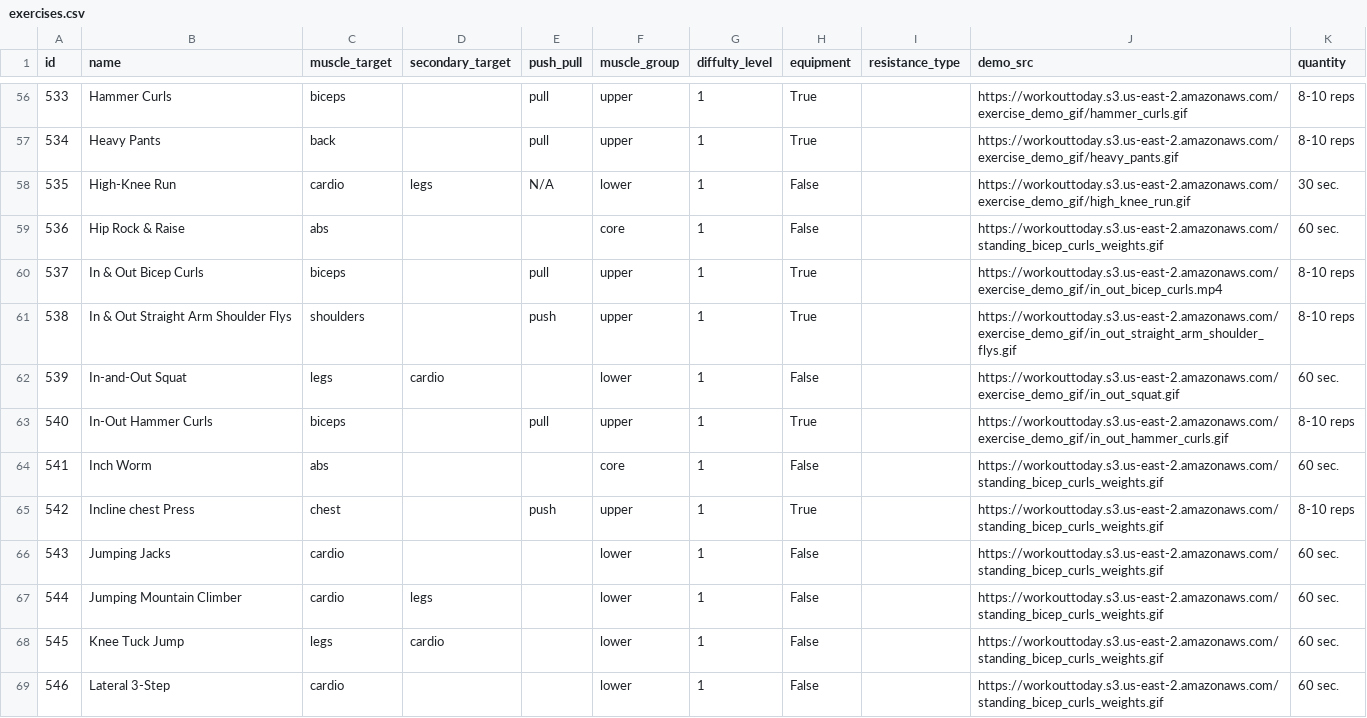
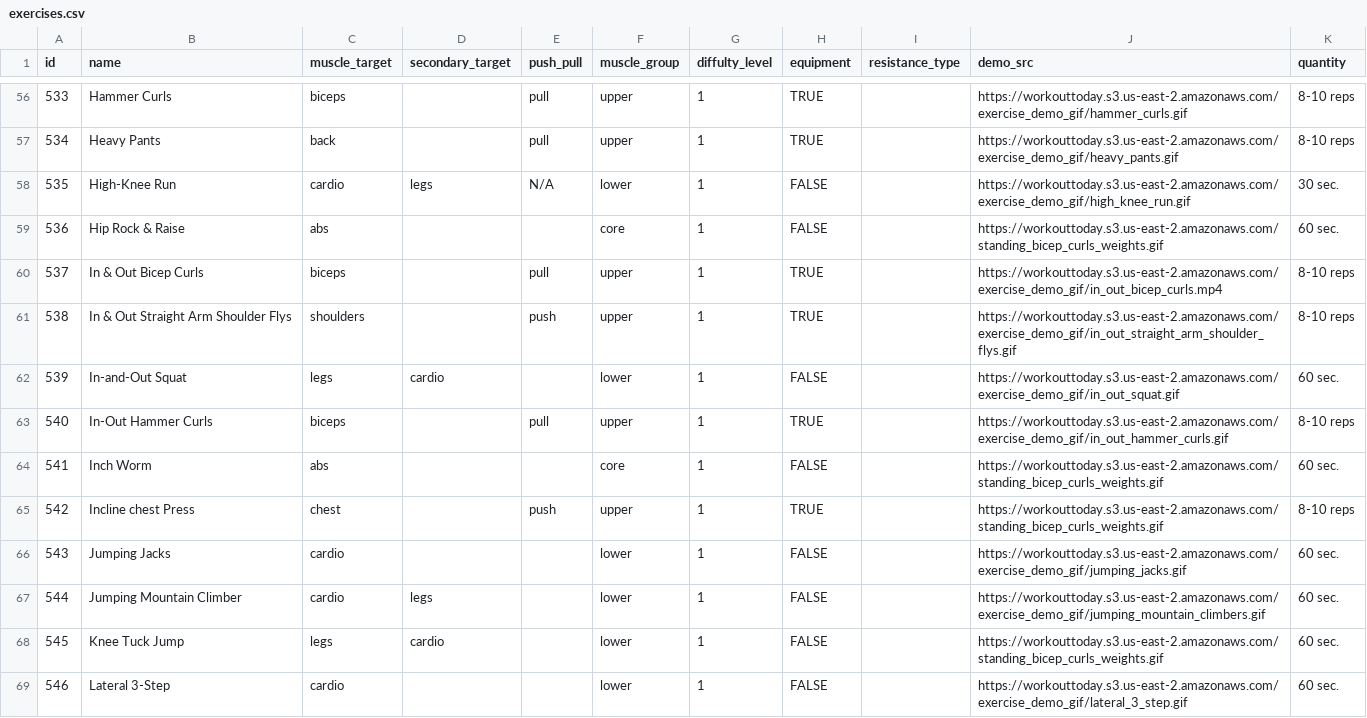
Before and after one commit to TomPrete/workout-today-back-end, a CSV file: exercises/exercises.csv, drawn as a sheet; only a part is shown, gaps mark what is left out; the diff covers the shown part only.

```diff
--- a/exercises/exercises.csv
+++ b/exercises/exercises.csv
@@ -56,14 +56,14 @@ id,name,muscle_target,secondary_target,push_pull,muscle_group,diffulty_level,equ
-533,Hammer Curls,biceps,,pull,upper,1,True,,https://workouttoday.s3.us-east-2.amazonaws.com/exercise_demo_gif/hammer_curls.gif,8-10 reps
-534,Heavy Pants,back,,pull,upper,1,True,,https://workouttoday.s3.us-east-2.amazonaws.com/exercise_demo_gif/heavy_pants.gif,8-10 reps
-535,High-Knee Run,cardio,legs,N/A,lower,1,False,,https://workouttoday.s3.us-east-2.amazonaws.com/exercise_demo_gif/high_knee_run.gif,30 sec.
-536,Hip Rock & Raise,abs,,,core,1,False,,https://workouttoday.s3.us-east-2.amazonaws.com/standing_bicep_curls_weights.gif,60 sec.
-537,In & Out Bicep Curls,biceps,,pull,upper,1,True,,https://workouttoday.s3.us-east-2.amazonaws.com/exercise_demo_gif/in_out_bicep_curls.mp4,8-10 reps
-538,In & Out Straight Arm Shoulder Flys,shoulders,,push,upper,1,True,,https://workouttoday.s3.us-east-2.amazonaws.com/exercise_demo_gif/in_out_straight_arm_shoulder_flys.gif,8-10 reps
-539,In-and-Out Squat,legs,cardio,,lower,1,False,,https://workouttoday.s3.us-east-2.amazonaws.com/exercise_demo_gif/in_out_squat.gif,60 sec.
-540,In-Out Hammer Curls,biceps,,pull,upper,1,True,,https://workouttoday.s3.us-east-2.amazonaws.com/exercise_demo_gif/in_out_hammer_curls.gif,8-10 reps
-541,Inch Worm,abs,,,core,1,False,,https://workouttoday.s3.us-east-2.amazonaws.com/standing_bicep_curls_weights.gif,60 sec.
-542,Incline chest Press,chest,,push,upper,1,True,,https://workouttoday.s3.us-east-2.amazonaws.com/standing_bicep_curls_weights.gif,8-10 reps
-543,Jumping Jacks,cardio,,,lower,1,False,,https://workouttoday.s3.us-east-2.amazonaws.com/standing_bicep_curls_weights.gif,60 sec.
-544,Jumping Mountain Climber,cardio,legs,,lower,1,False,,https://workouttoday.s3.us-east-2.amazonaws.com/standing_bicep_curls_weights.gif,60 sec.
-545,Knee Tuck Jump,legs,cardio,,lower,1,False,,https://workouttoday.s3.us-east-2.amazonaws.com/standing_bicep_curls_weights.gif,60 sec.
-546,Lateral 3-Step,cardio,,,lower,1,False,,https://workouttoday.s3.us-east-2.amazonaws.com/standing_bicep_curls_weights.gif,60 sec.
+533,Hammer Curls,biceps,,pull,upper,1,TRUE,,https://workouttoday.s3.us-east-2.amazonaws.com/exercise_demo_gif/hammer_curls.gif,8-10 reps
+534,Heavy Pants,back,,pull,upper,1,TRUE,,https://workouttoday.s3.us-east-2.amazonaws.com/exercise_demo_gif/heavy_pants.gif,8-10 reps
+535,High-Knee Run,cardio,legs,N/A,lower,1,FALSE,,https://workouttoday.s3.us-east-2.amazonaws.com/exercise_demo_gif/high_knee_run.gif,30 sec.
+536,Hip Rock & Raise,abs,,,core,1,FALSE,,https://workouttoday.s3.us-east-2.amazonaws.com/standing_bicep_curls_weights.gif,60 sec.
+537,In & Out Bicep Curls,biceps,,pull,upper,1,TRUE,,https://workouttoday.s3.us-east-2.amazonaws.com/exercise_demo_gif/in_out_bicep_curls.mp4,8-10 reps
+538,In & Out Straight Arm Shoulder Flys,shoulders,,push,upper,1,TRUE,,https://workouttoday.s3.us-east-2.amazonaws.com/exercise_demo_gif/in_out_straight_arm_shoulder_flys.gif,8-10 reps
+539,In-and-Out Squat,legs,cardio,,lower,1,FALSE,,https://workouttoday.s3.us-east-2.amazonaws.com/exercise_demo_gif/in_out_squat.gif,60 sec.
+540,In-Out Hammer Curls,biceps,,pull,upper,1,TRUE,,https://workouttoday.s3.us-east-2.amazonaws.com/exercise_demo_gif/in_out_hammer_curls.gif,8-10 reps
+541,Inch Worm,abs,,,core,1,FALSE,,https://workouttoday.s3.us-east-2.amazonaws.com/standing_bicep_curls_weights.gif,60 sec.
+542,Incline chest Press,chest,,push,upper,1,TRUE,,https://workouttoday.s3.us-east-2.amazonaws.com/standing_bicep_curls_weights.gif,8-10 reps
+543,Jumping Jacks,cardio,,,lower,1,FALSE,,https://workouttoday.s3.us-east-2.amazonaws.com/exercise_demo_gif/jumping_jacks.gif,60 sec.
+544,Jumping Mountain Climber,cardio,legs,,lower,1,FALSE,,https://workouttoday.s3.us-east-2.amazonaws.com/exercise_demo_gif/jumping_mountain_climbers.gif,60 sec.
+545,Knee Tuck Jump,legs,cardio,,lower,1,FALSE,,https://workouttoday.s3.us-east-2.amazonaws.com/standing_bicep_curls_weights.gif,60 sec.
+546,Lateral 3-Step,cardio,,,lower,1,FALSE,,https://workouttoday.s3.us-east-2.amazonaws.com/exercise_demo_gif/lateral_3_step.gif,60 sec.
```
Also changed, not shown: 156 edited cells elsewhere in this file, 4 other files.
